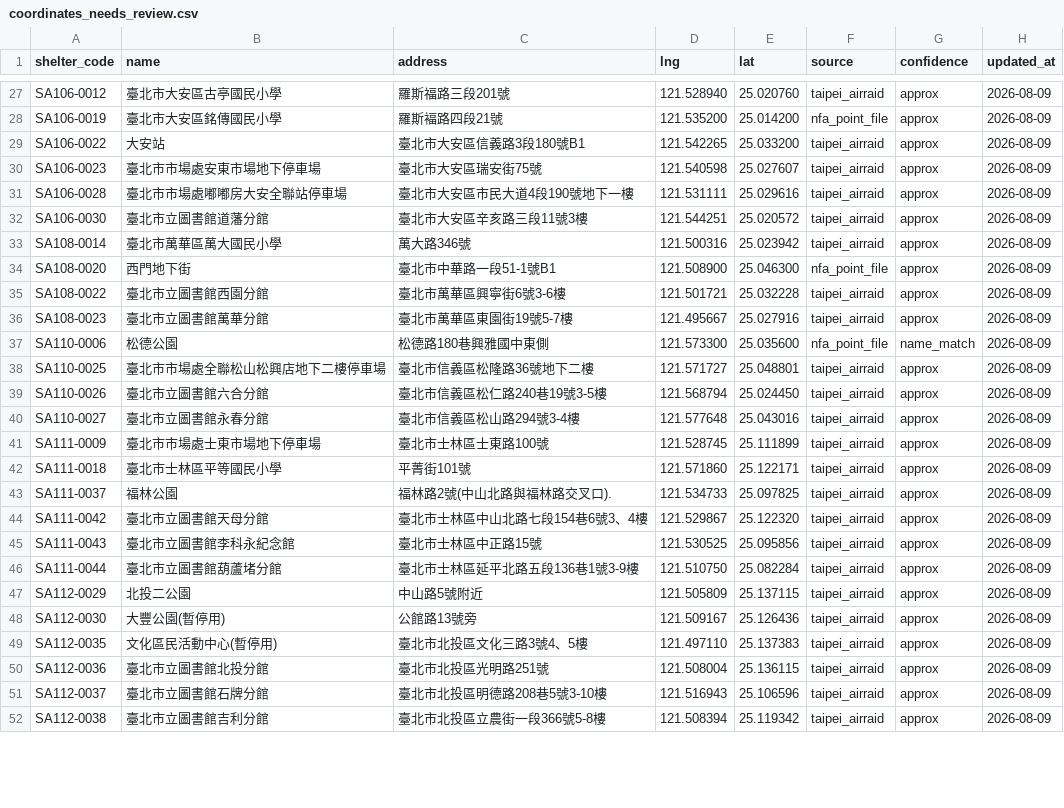
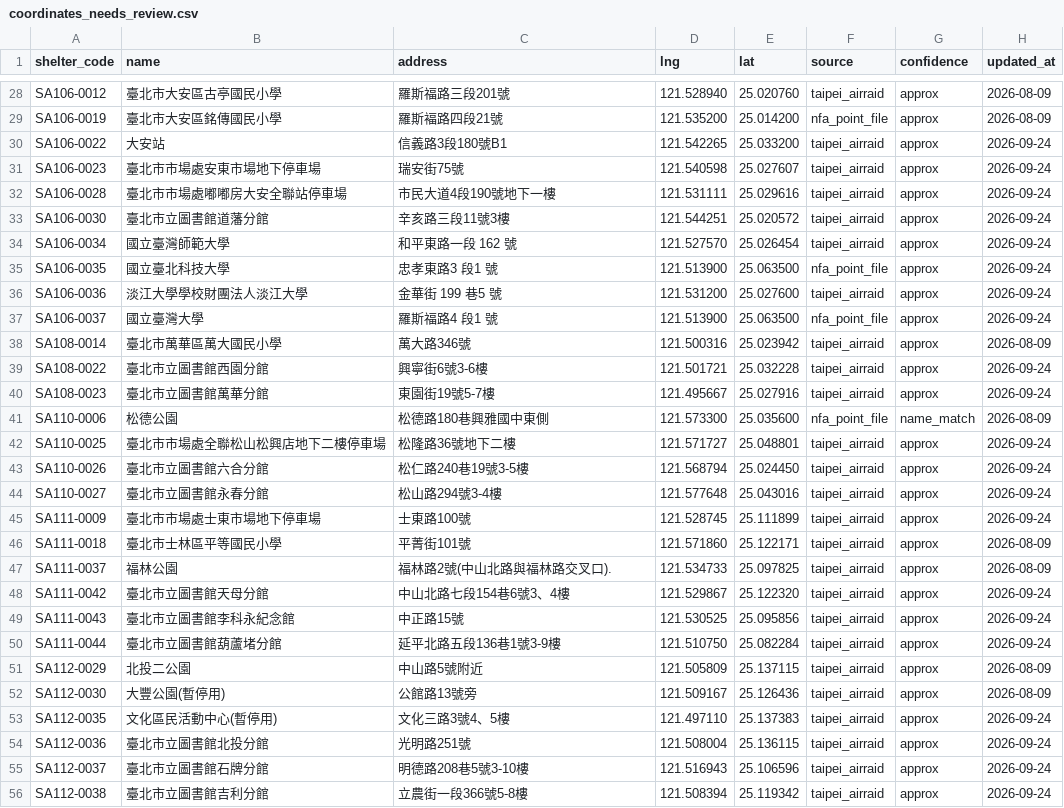
Before and after one commit to TESIIS/TESIIS, a CSV file: server/data/coordinates_needs_review.csv, drawn as a sheet; only a part is shown, gaps mark what is left out; the diff covers the shown part only.

Commit message:
Restore Taipei upstream coordinate checks from ODS source

```diff
--- a/server/data/coordinates_needs_review.csv
+++ b/server/data/coordinates_needs_review.csv
@@ -28,25 +29,28 @@ SA106-0012,臺北市大安區古亭國民小學,羅斯福路三段201號,121.528
 SA106-0019,臺北市大安區銘傳國民小學,羅斯褔路四段21號,121.535200,25.014200,nfa_point_file,approx,2026-08-09
-SA106-0022,大安站,臺北市大安區信義路3段180號B1,121.542265,25.033200,taipei_airraid,approx,2026-08-09
-SA106-0023,臺北市市場處安東市場地下停車場,臺北市大安區瑞安街75號,121.540598,25.027607,taipei_airraid,approx,2026-08-09
-SA106-0028,臺北市市場處嘟嘟房大安全聯站停車場,臺北市大安區市民大道4段190號地下一樓,121.531111,25.029616,taipei_airraid,approx,2026-08-09
-SA106-0030,臺北市立圖書館道藩分館,臺北市大安區辛亥路三段11號3樓,121.544251,25.020572,taipei_airraid,approx,2026-08-09
+SA106-0022,大安站,信義路3段180號B1,121.542265,25.033200,taipei_airraid,approx,2026-09-24
+SA106-0023,臺北市市場處安東市場地下停車場,瑞安街75號,121.540598,25.027607,taipei_airraid,approx,2026-09-24
+SA106-0028,臺北市市場處嘟嘟房大安全聯站停車場,市民大道4段190號地下一樓,121.531111,25.029616,taipei_airraid,approx,2026-09-24
+SA106-0030,臺北市立圖書館道藩分館,辛亥路三段11號3樓,121.544251,25.020572,taipei_airraid,approx,2026-09-24
+SA106-0034,國立臺灣師範大學,和平東路一段 162 號,121.527570,25.026454,taipei_airraid,approx,2026-09-24
+SA106-0035,國立臺北科技大學,忠孝東路3 段1 號,121.513900,25.063500,nfa_point_file,approx,2026-09-24
+SA106-0036,淡江大學學校財團法人淡江大學,金華街 199 巷5 號,121.531200,25.027600,taipei_airraid,approx,2026-09-24
+SA106-0037,國立臺灣大學,羅斯福路4 段1 號,121.513900,25.063500,nfa_point_file,approx,2026-09-24
 SA108-0014,臺北市萬華區萬大國民小學,萬大路346號,121.500316,25.023942,taipei_airraid,approx,2026-08-09
-SA108-0020,西門地下街,臺北市中華路一段51-1號B1,121.508900,25.046300,nfa_point_file,approx,2026-08-09
-SA108-0022,臺北市立圖書館西園分館,臺北市萬華區興寧街6號3-6樓,121.501721,25.032228,taipei_airraid,approx,2026-08-09
-SA108-0023,臺北市立圖書館萬華分館,臺北市萬華區東園街19號5-7樓,121.495667,25.027916,taipei_airraid,approx,2026-08-09
+SA108-0022,臺北市立圖書館西園分館,興寧街6號3-6樓,121.501721,25.032228,taipei_airraid,approx,2026-09-24
+SA108-0023,臺北市立圖書館萬華分館,東園街19號5-7樓,121.495667,25.027916,taipei_airraid,approx,2026-09-24
 SA110-0006,松德公園,松德路180巷興雅國中東側,121.573300,25.035600,nfa_point_file,name_match,2026-08-09
-SA110-0025,臺北市市場處全聯松山松興店地下二樓停車場,臺北市信義區松隆路36號地下二樓,121.571727,25.048801,taipei_airraid,approx,2026-08-09
-SA110-0026,臺北市立圖書館六合分館,臺北市信義區松仁路240巷19號3-5樓,121.568794,25.024450,taipei_airraid,approx,2026-08-09
-SA110-0027,臺北市立圖書館永春分館,臺北市信義區松山路294號3-4樓,121.577648,25.043016,taipei_airraid,approx,2026-08-09
-SA111-0009,臺北市市場處士東市場地下停車場,臺北市士林區士東路100號,121.528745,25.111899,taipei_airraid,approx,2026-08-09
+SA110-0025,臺北市市場處全聯松山松興店地下二樓停車場,松隆路36號地下二樓,121.571727,25.048801,taipei_airraid,approx,2026-09-24
+SA110-0026,臺北市立圖書館六合分館,松仁路240巷19號3-5樓,121.568794,25.024450,taipei_airraid,approx,2026-09-24
+SA110-0027,臺北市立圖書館永春分館,松山路294號3-4樓,121.577648,25.043016,taipei_airraid,approx,2026-09-24
+SA111-0009,臺北市市場處士東市場地下停車場,士東路100號,121.528745,25.111899,taipei_airraid,approx,2026-09-24
 SA111-0018,臺北市士林區平等國民小學,平菁街101號,121.571860,25.122171,taipei_airraid,approx,2026-08-09
 SA111-0037,福林公園,福林路2號(中山北路與福林路交叉口).,121.534733,25.097825,taipei_airraid,approx,2026-08-09
-SA111-0042,臺北市立圖書館天母分館,臺北市士林區中山北路七段154巷6號3、4樓,121.529867,25.122320,taipei_airraid,approx,2026-08-09
-SA111-0043,臺北市立圖書館李科永紀念館,臺北市士林區中正路15號,121.530525,25.095856,taipei_airraid,approx,2026-08-09
-SA111-0044,臺北市立圖書館葫蘆堵分館,臺北市士林區延平北路五段136巷1號3-9樓,121.510750,25.082284,taipei_airraid,approx,2026-08-09
+SA111-0042,臺北市立圖書館天母分館,中山北路七段154巷6號3、4樓,121.529867,25.122320,taipei_airraid,approx,2026-09-24
+SA111-0043,臺北市立圖書館李科永紀念館,中正路15號,121.530525,25.095856,taipei_airraid,approx,2026-09-24
+SA111-0044,臺北市立圖書館葫蘆堵分館,延平北路五段136巷1號3-9樓,121.510750,25.082284,taipei_airraid,approx,2026-09-24
 SA112-0029,北投二公園,中山路5號附近,121.505809,25.137115,taipei_airraid,approx,2026-08-09
 SA112-0030,大豐公園(暫停用),公館路13號旁,121.509167,25.126436,taipei_airraid,approx,2026-08-09
-SA112-0035,文化區民活動中心(暫停用),臺北市北投區文化三路3號4、5樓,121.497110,25.137383,taipei_airraid,approx,2026-08-09
-SA112-0036,臺北市立圖書館北投分館,臺北市北投區光明路251號,121.508004,25.136115,taipei_airraid,approx,2026-08-09
-SA112-0037,臺北市立圖書館石牌分館,臺北市北投區明德路208巷5號3-10樓,121.516943,25.106596,taipei_airraid,approx,2026-08-09
-SA112-0038,臺北市立圖書館吉利分館,臺北市北投區立農街一段366號5-8樓,121.508394,25.119342,taipei_airraid,approx,2026-08-09
+SA112-0035,文化區民活動中心(暫停用),文化三路3號4、5樓,121.497110,25.137383,taipei_airraid,approx,2026-09-24
+SA112-0036,臺北市立圖書館北投分館,光明路251號,121.508004,25.136115,taipei_airraid,approx,2026-09-24
+SA112-0037,臺北市立圖書館石牌分館,明德路208巷5號3-10樓,121.516943,25.106596,taipei_airraid,approx,2026-09-24
+SA112-0038,臺北市立圖書館吉利分館,立農街一段366號5-8樓,121.508394,25.119342,taipei_airraid,approx,2026-09-24
```
Also changed, not shown: 1 added row, 1 removed row and 97 edited cells elsewhere in this file, server/data/shelter_coordinates.csv, 11 other files.
